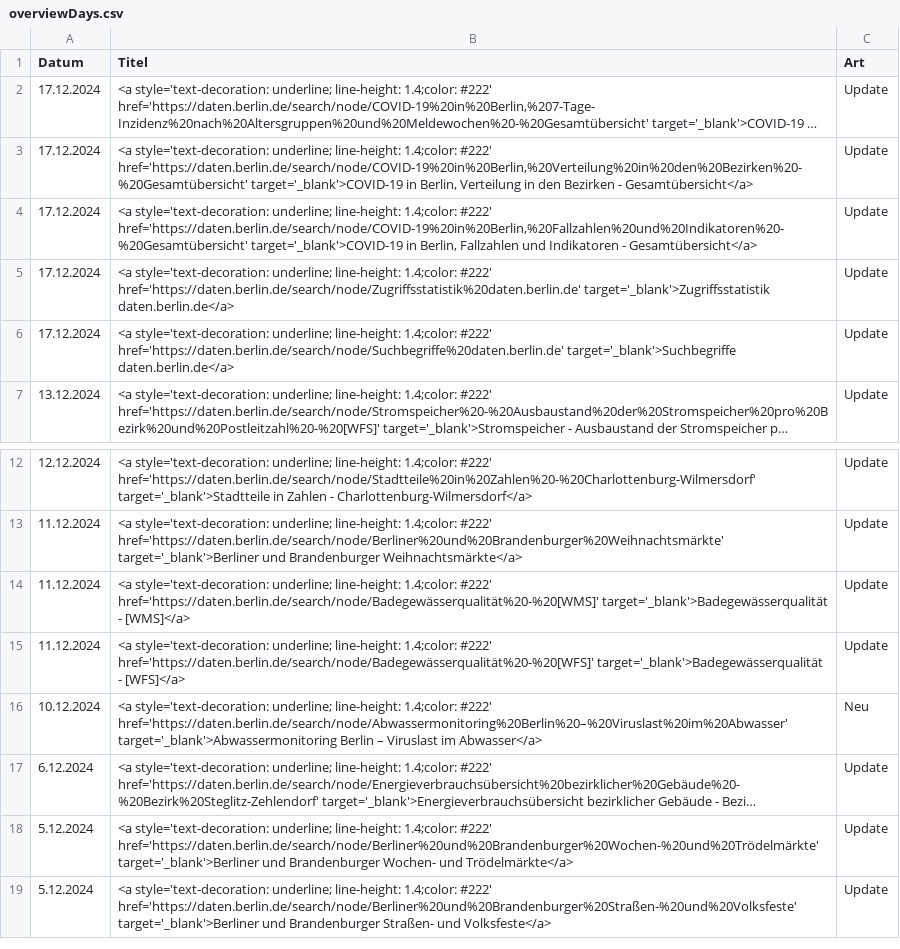
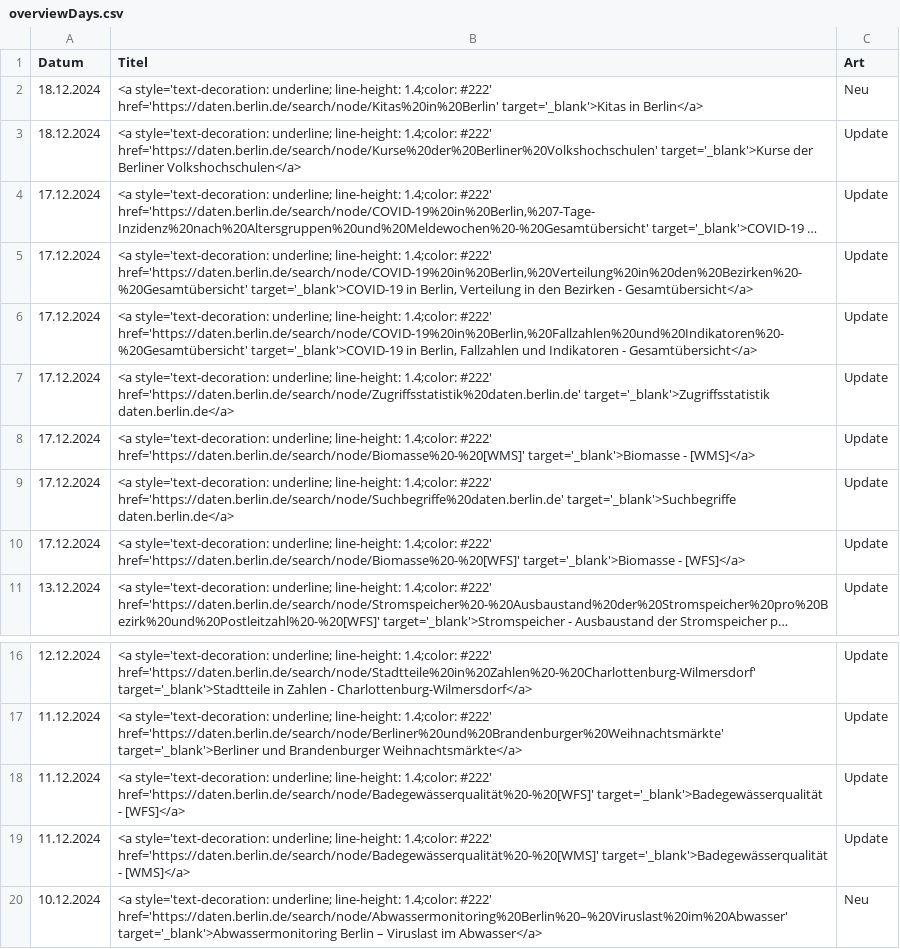
Before and after one commit to technologiestiftung/odis-opendata-vis, a CSV file: data/overviewDays.csv, drawn as a sheet; only a part is shown, gaps mark what is left out; the shorter side is filled out with more unchanged rows; long unchanged cells end in …; the diff names each change by its address in the sheet, - before the commit and + after, or states it on an @@ line.

```diff
--- a/data/overviewDays.csv
+++ b/data/overviewDays.csv
+row 2: 18.12.2024 | <a style='text-decoration: underline; line-height: 1.4;color: #222' href='https://daten.berlin.de/search/node/Kitas%20in%20Berlin' target='_blank'>Kitas in Berlin</a> | Neu
+row 3: 18.12.2024 | <a style='text-decoration: underline; line-height: 1.4;color: #222' href='https://daten.berlin.de/search/node/Kurse%20der%20Berliner%20Volkshochschulen' target='_blank'>Kurse der Berliner Volkshochschulen</a> | Update
+row 8: 17.12.2024 | <a style='text-decoration: underline; line-height: 1.4;color: #222' href='https://daten.berlin.de/search/node/Biomasse%20-%20[WMS]' target='_blank'>Biomasse - [WMS]</a> | Update
+row 10: 17.12.2024 | <a style='text-decoration: underline; line-height: 1.4;color: #222' href='https://daten.berlin.de/search/node/Biomasse%20-%20[WFS]' target='_blank'>Biomasse - [WFS]</a> | Update
@@ row 15 moved to row 18: 11.12.2024 @@
```
Also changed, not shown: 1 other file.
